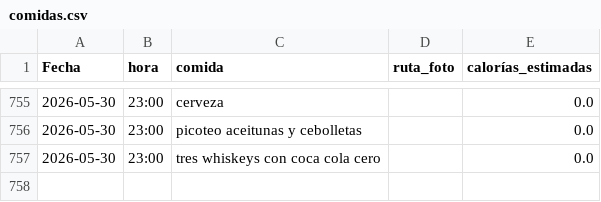
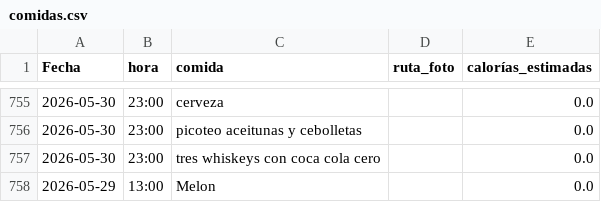
Before and after one commit to teresamattil/registro_salud, a CSV file: comidas.csv, drawn as a sheet; only a part is shown, gaps mark what is left out.

Commit message:
Añadir comida

```diff
--- a/comidas.csv
+++ b/comidas.csv
@@ -757 +757,2 @@ Fecha,hora,comida,ruta_foto,calorías_estimadas
 2026-05-30,23:00,tres whiskeys con coca cola cero,,0.0
+2026-05-29,13:00,Melon,,0.0
```
